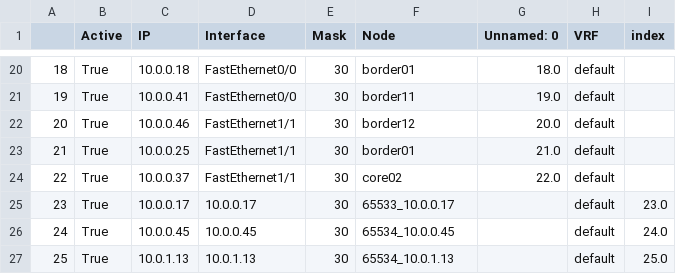
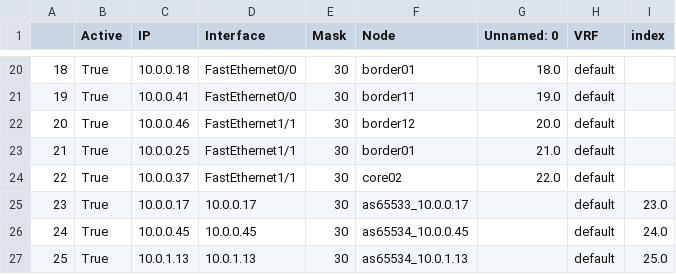
Before and after one commit to corestate55/netomox-examples, a CSV file: model_defs/bf_l3trial/csv/sample1b/ip_owners.csv, drawn as a sheet; only a part is shown, gaps mark what is left out.

```diff
--- a/model_defs/bf_l3trial/csv/sample1b/ip_owners.csv
+++ b/model_defs/bf_l3trial/csv/sample1b/ip_owners.csv
@@ -24,4 +24,4 @@
 22,True,10.0.0.37,FastEthernet1/1,30,core02,22.0,default,
-23,True,10.0.0.17,10.0.0.17,30,65533_10.0.0.17,,default,23.0
-24,True,10.0.0.45,10.0.0.45,30,65534_10.0.0.45,,default,24.0
-25,True,10.0.1.13,10.0.1.13,30,65534_10.0.1.13,,default,25.0
+23,True,10.0.0.17,10.0.0.17,30,as65533_10.0.0.17,,default,23.0
+24,True,10.0.0.45,10.0.0.45,30,as65534_10.0.0.45,,default,24.0
+25,True,10.0.1.13,10.0.1.13,30,as65534_10.0.1.13,,default,25.0
```
Also changed, not shown: model_defs/bf_l3trial/csv/example/config_bgp_proc.csv, model_defs/bf_l3trial/csv/sample1b/config_bgp_proc.csv, 5 other files.
